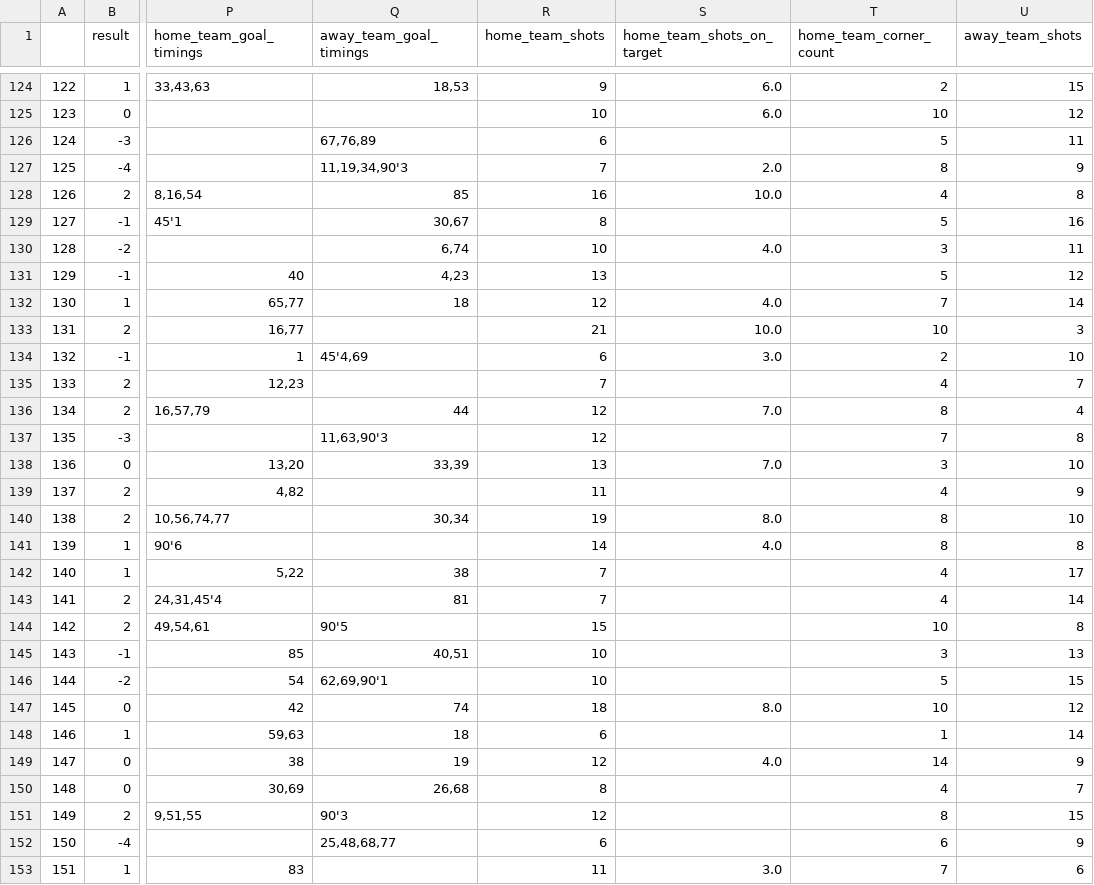
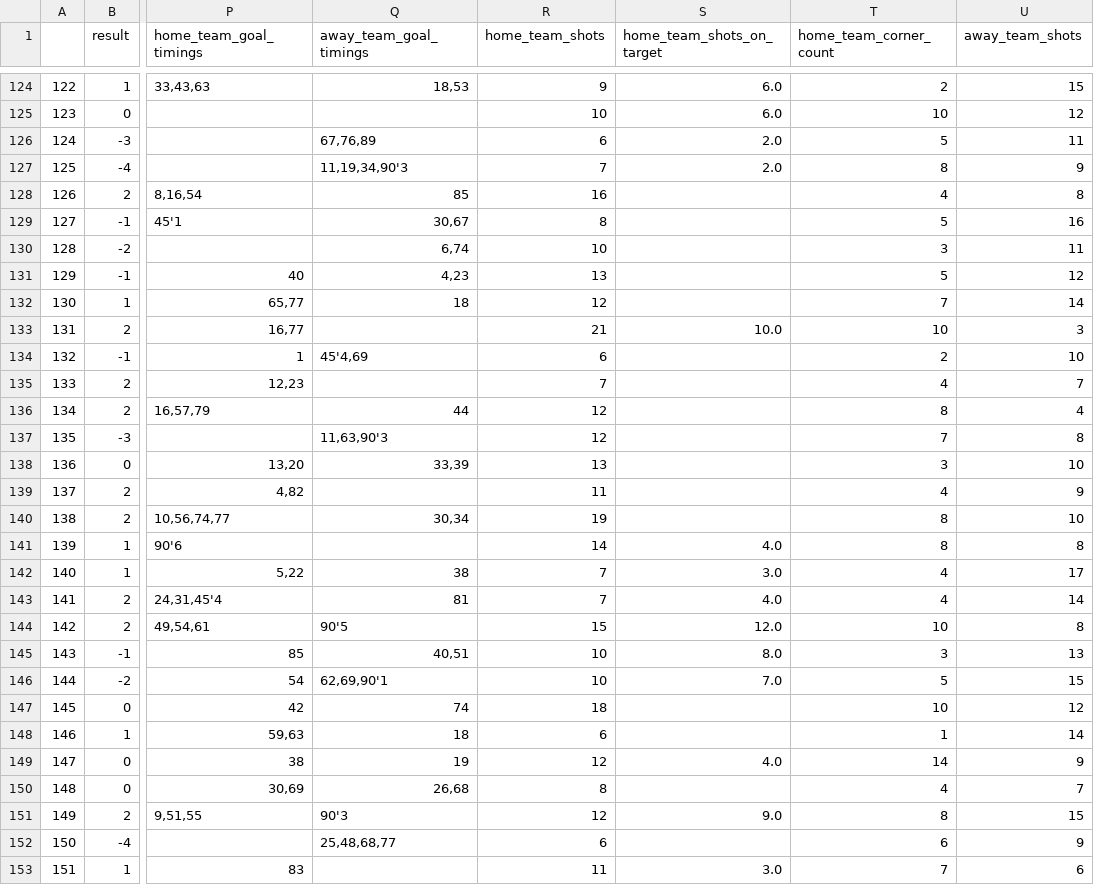
Before and after one commit to gabrielaragao01/Data-Science-Project, a CSV file: code/pre_processing_data/matches_info_df.csv, drawn as a sheet; only a part is shown, gaps mark what is left out; the diff covers the shown part only; the diff names each change by its address in the sheet, - before the commit and + after, or states it on an @@ line.

Commit message:
updating-inputing-empty-data

```diff
--- a/code/pre_processing_data/matches_info_df.csv
+++ b/code/pre_processing_data/matches_info_df.csv
-S126 (home_team_shots_on_target): (empty)
+S126 (home_team_shots_on_target): 2.0
-S128 (home_team_shots_on_target): 10.0
+S128 (home_team_shots_on_target): (empty)
-S130 (home_team_shots_on_target): 4.0
+S130 (home_team_shots_on_target): (empty)
-S132 (home_team_shots_on_target): 4.0
+S132 (home_team_shots_on_target): (empty)
-S134 (home_team_shots_on_target): 3.0
+S134 (home_team_shots_on_target): (empty)
-S136 (home_team_shots_on_target): 7.0
+S136 (home_team_shots_on_target): (empty)
-S138 (home_team_shots_on_target): 7.0
+S138 (home_team_shots_on_target): (empty)
-S140 (home_team_shots_on_target): 8.0
+S140 (home_team_shots_on_target): (empty)
-S142 (home_team_shots_on_target): (empty)
+S142 (home_team_shots_on_target): 3.0
-S143 (home_team_shots_on_target): (empty)
+S143 (home_team_shots_on_target): 4.0
-S144 (home_team_shots_on_target): (empty)
+S144 (home_team_shots_on_target): 12.0
-S145 (home_team_shots_on_target): (empty)
+S145 (home_team_shots_on_target): 8.0
-S146 (home_team_shots_on_target): (empty)
+S146 (home_team_shots_on_target): 7.0
-S147 (home_team_shots_on_target): 8.0
+S147 (home_team_shots_on_target): (empty)
-S151 (home_team_shots_on_target): (empty)
+S151 (home_team_shots_on_target): 9.0
```
Also changed, not shown: 175 edited cells elsewhere in this file, 4 other files.
